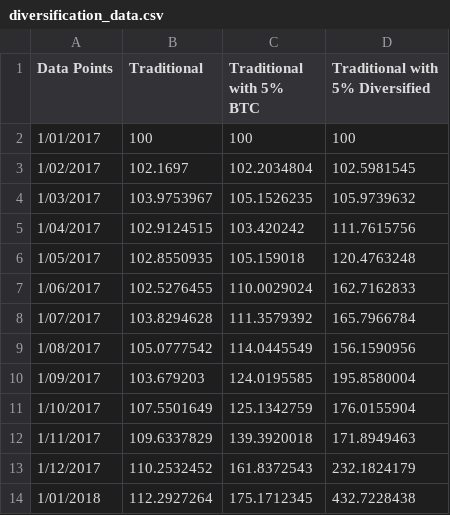
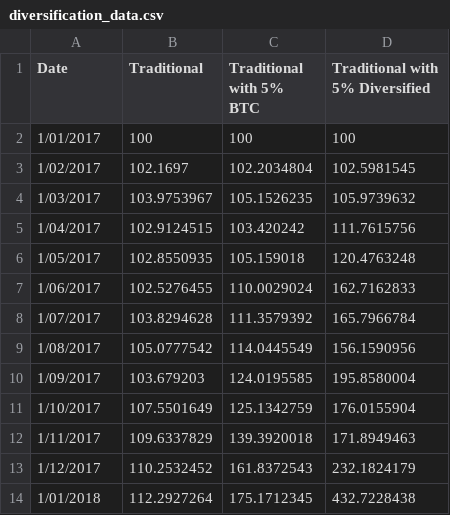
Before and after one commit to richardcb/website_graph, a CSV file: diversification_data.csv, drawn as a sheet.

Commit message:
update

```diff
--- a/diversification_data.csv
+++ b/diversification_data.csv
@@ -1,2 +1,2 @@
-Data Points	Traditional	Traditional with 5% BTC	Traditional with 5% Diversified
+Date	Traditional	Traditional with 5% BTC	Traditional with 5% Diversified
 1/01/2017	100	100	100
```
